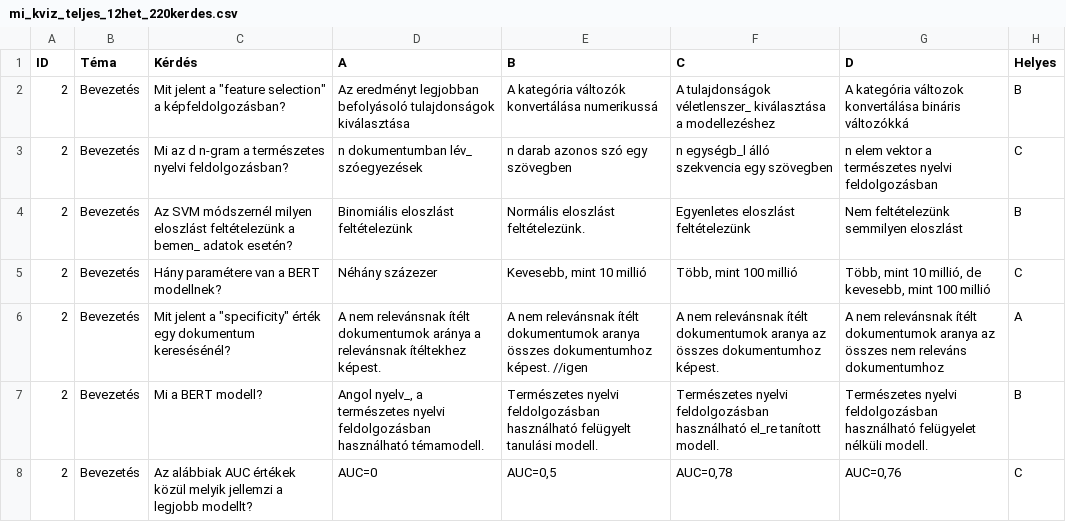
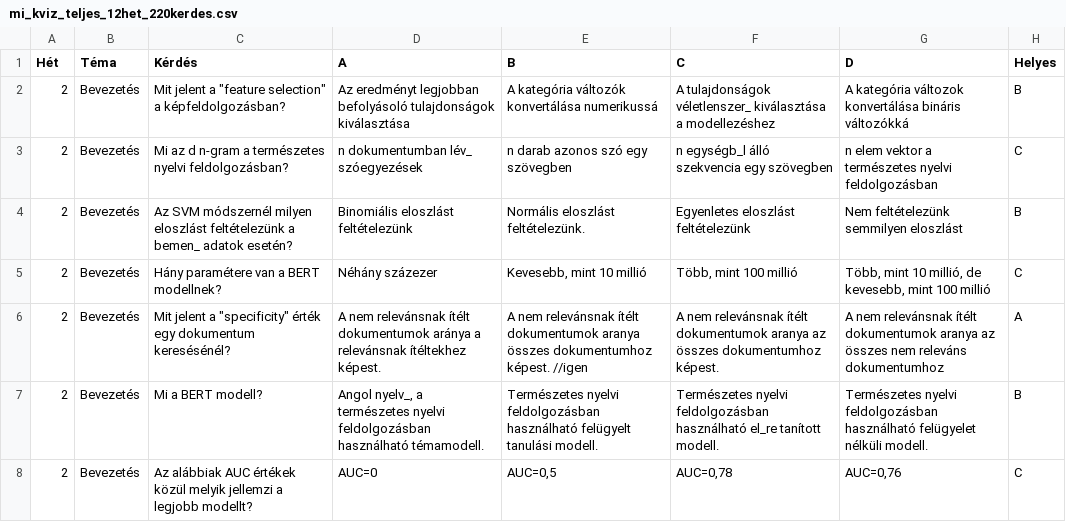
Before and after one commit to marcilunczer/AI-Kv-z, a CSV file: mi_kviz_teljes_12het_220kerdes.csv, drawn as a sheet; only a part is shown.

Commit message:
Update mi_kviz_teljes_12het_220kerdes.csv

```diff
--- a/mi_kviz_teljes_12het_220kerdes.csv
+++ b/mi_kviz_teljes_12het_220kerdes.csv
@@ -1,2 +1,2 @@
-ID,Téma,Kérdés,A,B,C,D,Helyes
+Hét,Téma,Kérdés,A,B,C,D,Helyes
 2,Bevezetés,"Mit jelent a ""feature selection"" a képfeldolgozásban?",Az eredményt legjobban befolyásoló tulajdonságok kiválasztása,A kategória változók konvertálása numerikussá,A tulajdonságok véletlenszer_ kiválasztása a modellezéshez,A kategória változok konvertálása bináris változókká,B
```
